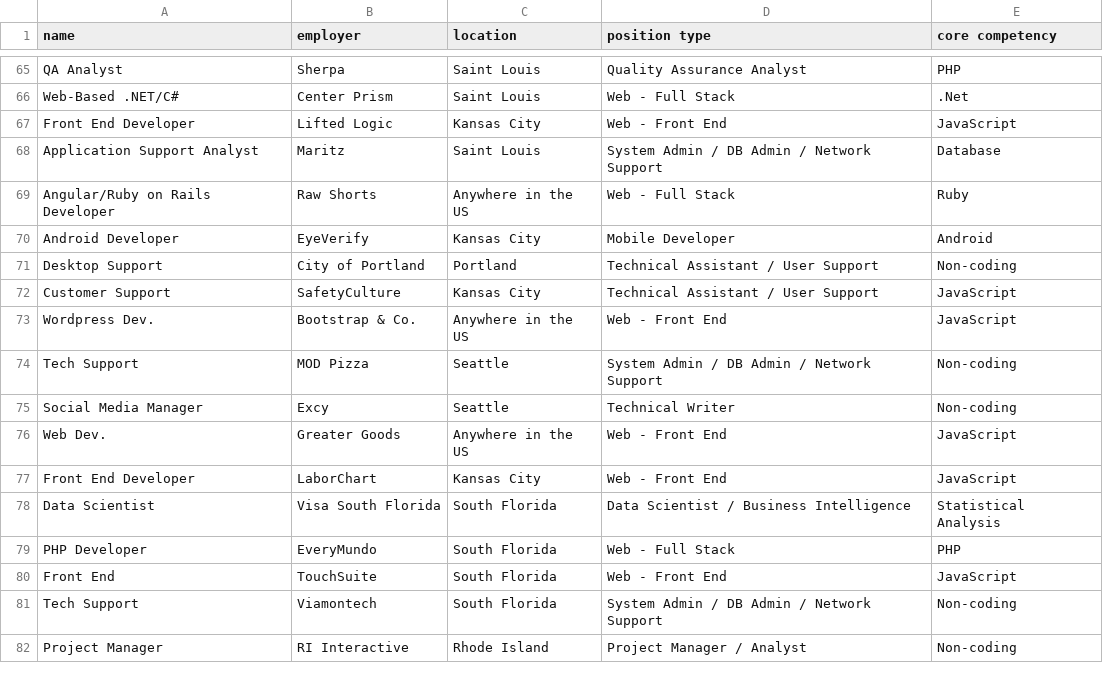
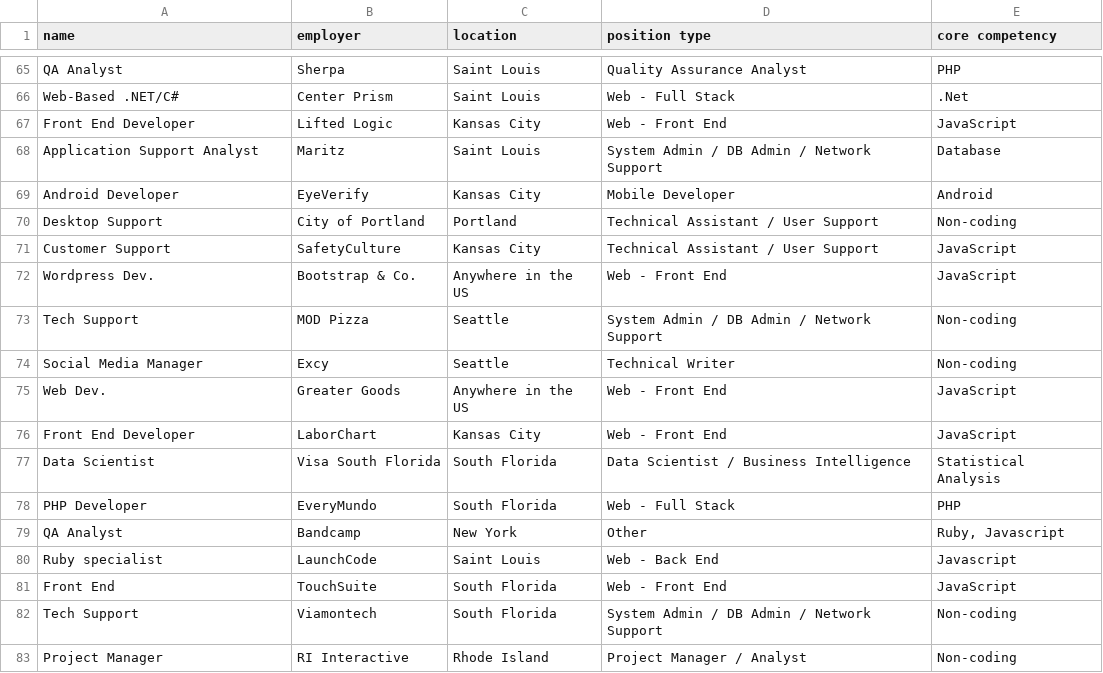
Before and after one commit to LaunchCodeEducation/techjobs-console-java, a CSV file: resources/job_data.csv, drawn as a sheet; only a part is shown, gaps mark what is left out.

Commit message:
Modify data for easier grading

```diff
--- a/resources/job_data.csv
+++ b/resources/job_data.csv
@@ -68,3 +68,2 @@ Front End Developer,Lifted Logic,Kansas City,Web - Front End,JavaScript
 Application Support Analyst,Maritz,Saint Louis,System Admin / DB Admin / Network Support,Database
-Angular/Ruby on Rails Developer,Raw Shorts,Anywhere in the US,Web - Full Stack,Ruby
 Android Developer,EyeVerify,Kansas City,Mobile Developer,Android
@@ -79,2 +78,4 @@ Data Scientist,Visa South Florida,South Florida,Data Scientist / Business Intell
 PHP Developer,EveryMundo,South Florida,Web - Full Stack,PHP
+QA Analyst,Bandcamp,New York,Other,"Ruby, Javascript"
+Ruby specialist,LaunchCode,Saint Louis,Web - Back End,Javascript
 Front End,TouchSuite,South Florida,Web - Front End,JavaScript
```
